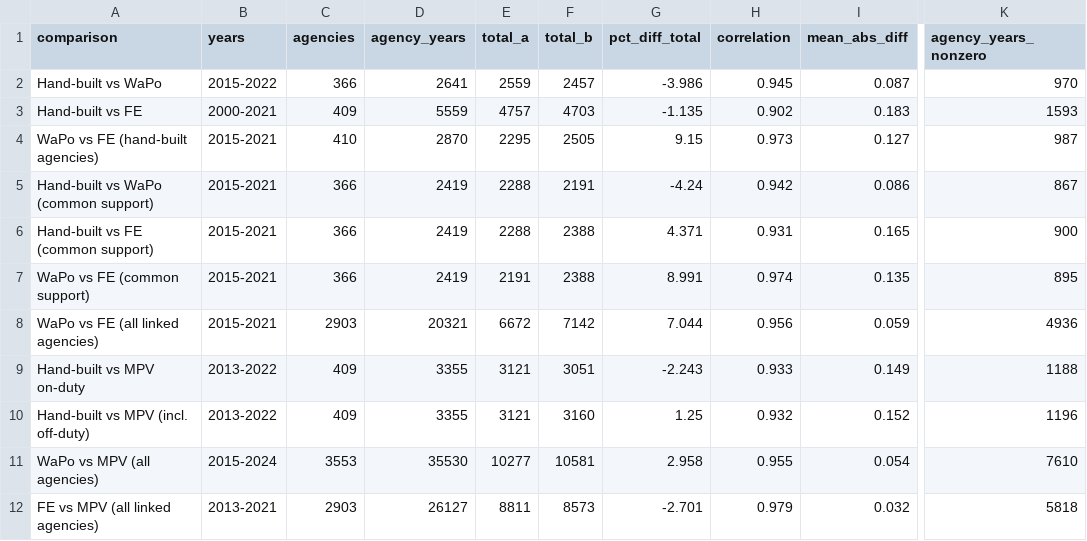
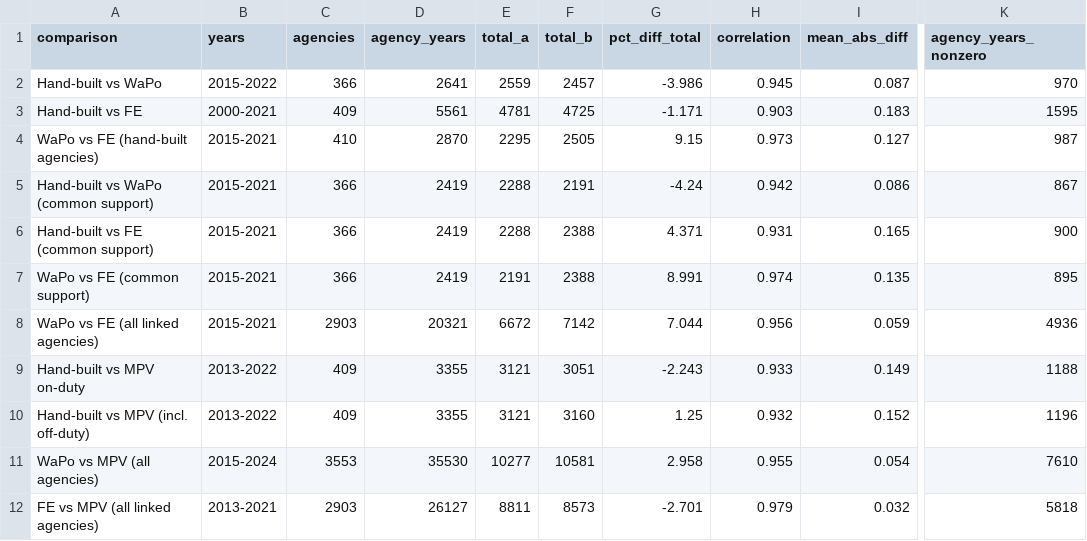
Before and after one commit to jnixy/agency-level-fatal-OIS, a CSV file: output/tables/source_agreement.csv, drawn as a sheet; only a part is shown, gaps mark what is left out; the diff names each change by its address in the sheet, - before the commit and + after, or states it on an @@ line.

```diff
--- a/output/tables/source_agreement.csv
+++ b/output/tables/source_agreement.csv
-D3 (agency_years): 5559
+D3 (agency_years): 5561
-E3 (total_a): 4757
+E3 (total_a): 4781
-F3 (total_b): 4703
+F3 (total_b): 4725
-G3 (pct_diff_total): -1.135
+G3 (pct_diff_total): -1.171
-H3 (correlation): 0.902
+H3 (correlation): 0.903
-K3 (agency_years_nonzero): 1593
+K3 (agency_years_nonzero): 1595
```
Also changed, not shown: agency-level-fatal-ois.csv, data/clean/nix_agency_year.csv, 7 other files.
